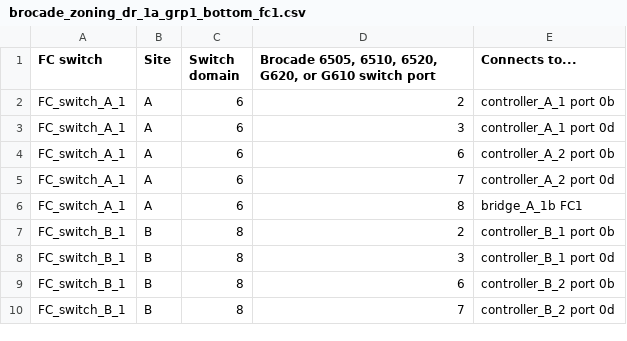
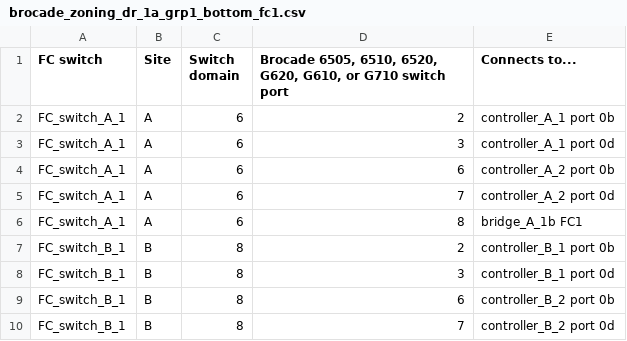
Before and after one commit to NetAppDocs/ontap-metrocluster.zh-cn, a CSV file: _include/brocade_zoning_dr_1a_grp1_bottom_fc1.csv, drawn as a sheet.

```diff
--- a/_include/brocade_zoning_dr_1a_grp1_bottom_fc1.csv
+++ b/_include/brocade_zoning_dr_1a_grp1_bottom_fc1.csv
@@ -1,2 +1,2 @@
-FC switch,Site,Switch domain,"Brocade 6505, 6510, 6520, G620, or G610 switch port",Connects to...
+FC switch,Site,Switch domain,"Brocade 6505, 6510, 6520, G620, G610, or G710 switch port",Connects to...
 FC_switch_A_1,A,6,2,controller_A_1 port 0b
```
Also changed, not shown: _include/brocade_zoning_dr_1a_grp1_top_fc1.csv, _include/brocade_zoning_dr_1a_grp2_bottom_fc1.csv, 50 other files.
